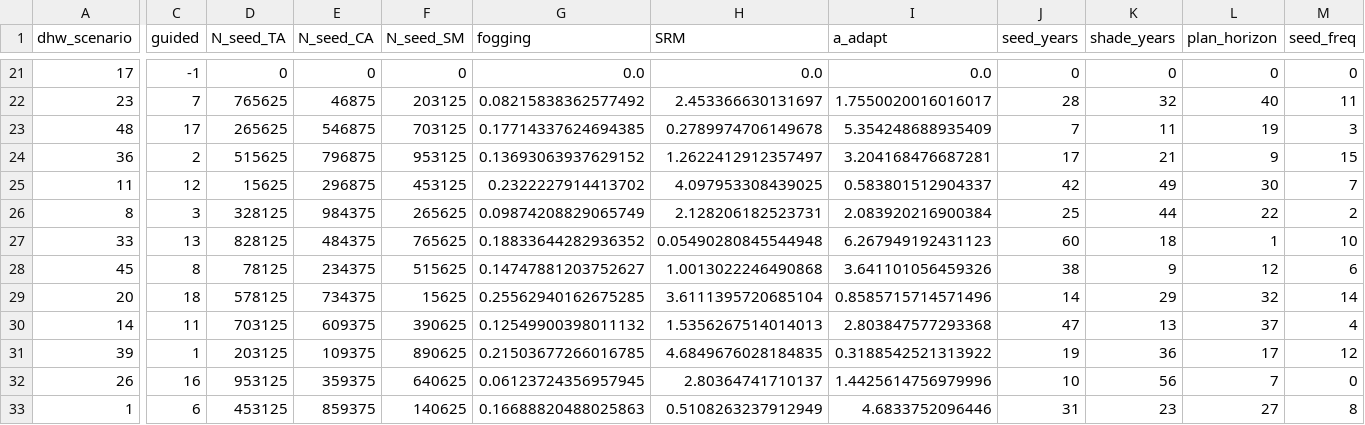
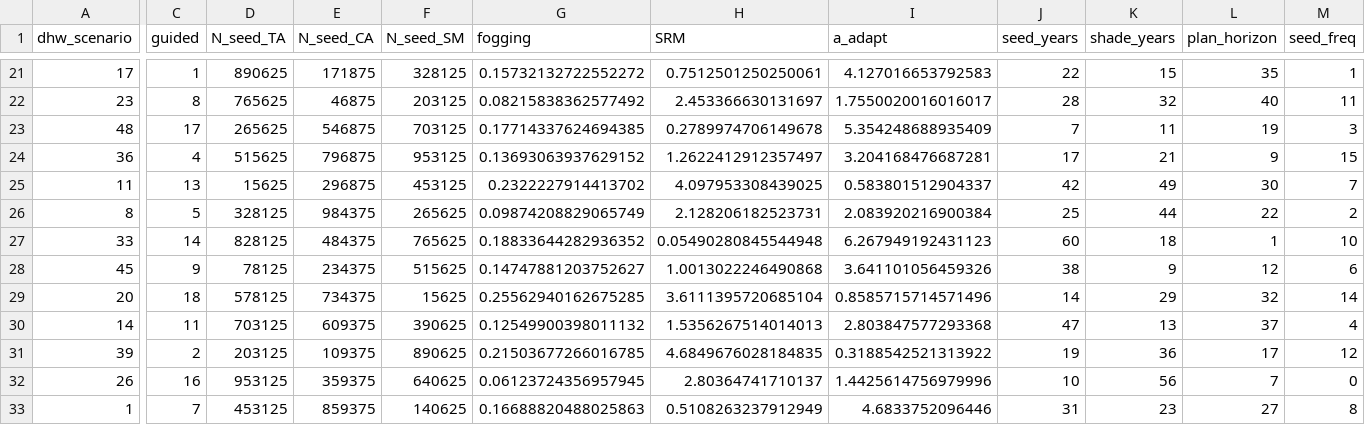
Before and after one commit to open-AIMS/ADRIA.jl, a CSV file: examples/example_scenarios.csv, drawn as a sheet; only a part is shown, gaps mark what is left out; the diff covers the shown part only; the diff names each change by its address in the sheet, - before the commit and + after, or states it on an @@ line.

```diff
--- a/examples/example_scenarios.csv
+++ b/examples/example_scenarios.csv
-C21 (guided): -1
+C21 (guided): 1
-D21 (N_seed_TA): 0
+D21 (N_seed_TA): 890625
-E21 (N_seed_CA): 0
+E21 (N_seed_CA): 171875
-F21 (N_seed_SM): 0
+F21 (N_seed_SM): 328125
-G21 (fogging): 0.0
+G21 (fogging): 0.15732132722552272
-H21 (SRM): 0.0
+H21 (SRM): 0.7512501250250061
-I21 (a_adapt): 0.0
+I21 (a_adapt): 4.127016653792583
-J21 (seed_years): 0
+J21 (seed_years): 22
-K21 (shade_years): 0
+K21 (shade_years): 15
-L21 (plan_horizon): 0
+L21 (plan_horizon): 35
-M21 (seed_freq): 0
+M21 (seed_freq): 1
-C22 (guided): 7
+C22 (guided): 8
-C24 (guided): 2
+C24 (guided): 4
-C25 (guided): 12
+C25 (guided): 13
-C26 (guided): 3
+C26 (guided): 5
-C27 (guided): 13
+C27 (guided): 14
-C28 (guided): 8
+C28 (guided): 9
-C31 (guided): 1
+C31 (guided): 2
-C33 (guided): 6
+C33 (guided): 7
```
Also changed, not shown: 78 edited cells elsewhere in this file.
